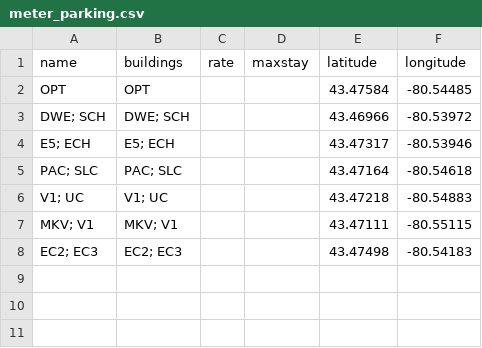
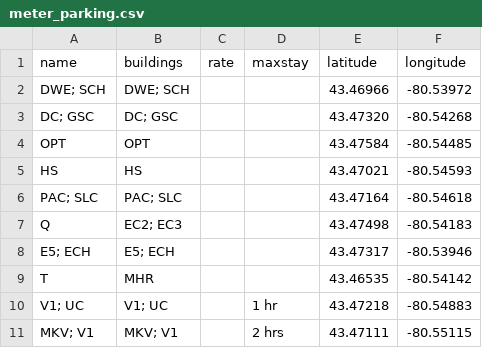
Before and after one commit to uWaterloo/Datasets, a CSV file: Parking/meter_parking.csv, drawn as a sheet.

Commit message:
Update meter_parking.csv

```diff
--- a/Parking/meter_parking.csv
+++ b/Parking/meter_parking.csv
@@ -1,8 +1,11 @@
 name,buildings,rate,maxstay,latitude,longitude
+DWE; SCH,DWE; SCH,,,43.46966,-80.53972
+DC; GSC,DC; GSC,,,43.47320,-80.54268
 OPT,OPT,,,43.47584,-80.54485
-DWE; SCH,DWE; SCH,,,43.46966,-80.53972
+HS,HS,,,43.47021,-80.54593
+PAC; SLC,PAC; SLC,,,43.47164,-80.54618
+Q,EC2; EC3,,,43.47498,-80.54183
 E5; ECH,E5; ECH,,,43.47317,-80.53946
-PAC; SLC,PAC; SLC,,,43.47164,-80.54618
-V1; UC,V1; UC,,,43.47218,-80.54883
-MKV; V1,MKV; V1,,,43.47111,-80.55115
-EC2; EC3,EC2; EC3,,,43.47498,-80.54183
+T,MHR,,,43.46535,-80.54142
+V1; UC,V1; UC,,1 hr,43.47218,-80.54883
+MKV; V1,MKV; V1,,2 hrs,43.47111,-80.55115
```
